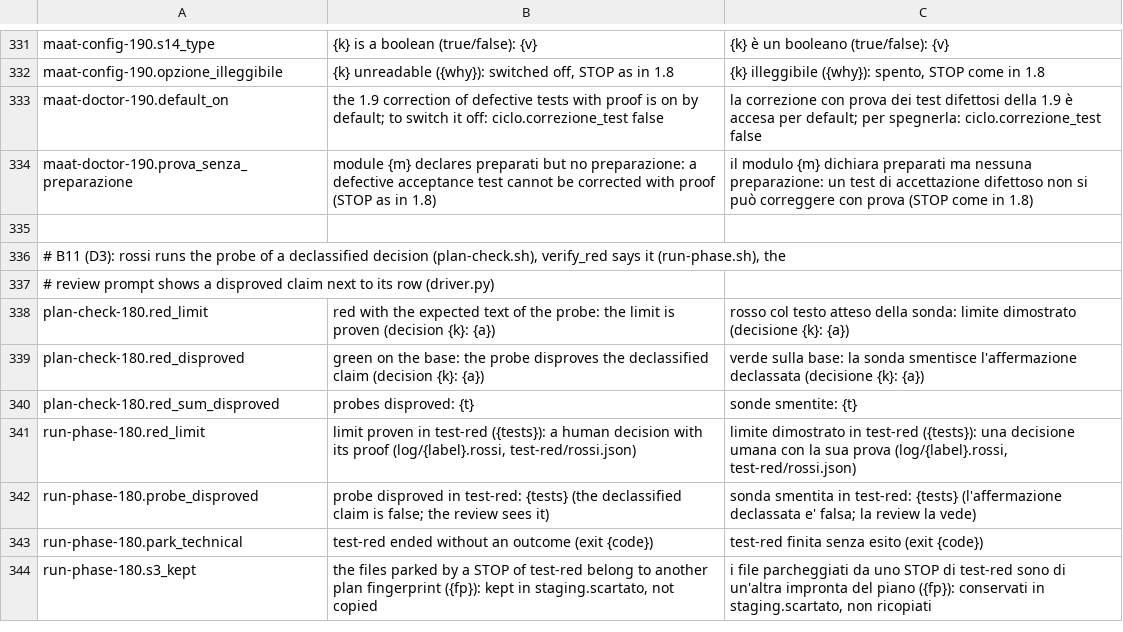
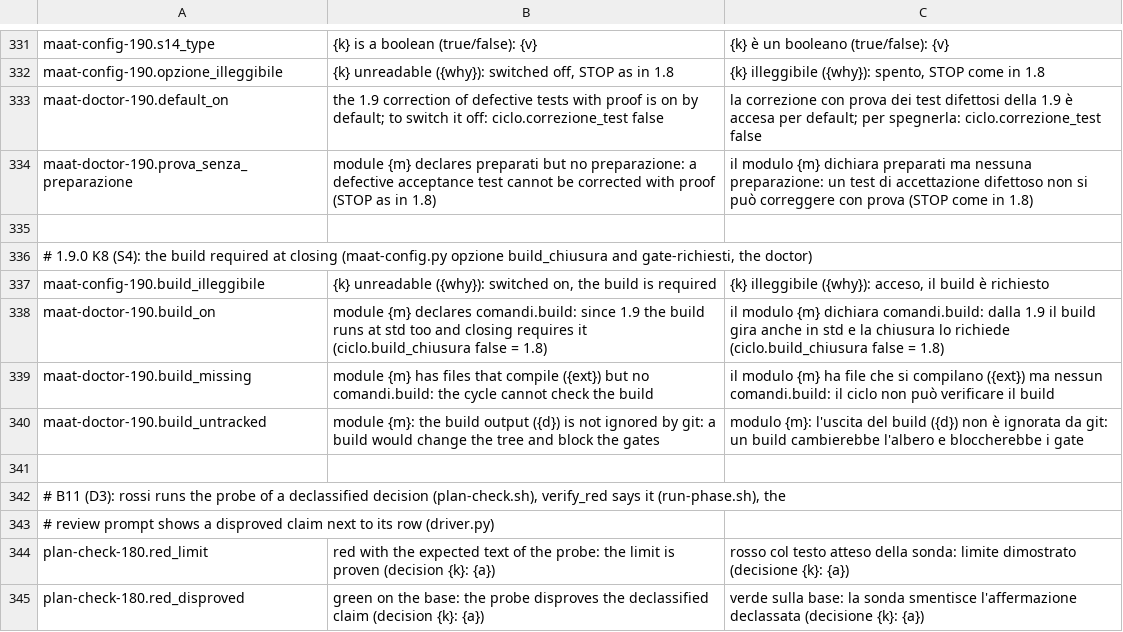
Before and after one commit to Diegoiorio/maat, a TSV file: plugins/maat/scripts/lib/messages.tsv, drawn as a sheet; only a part is shown, gaps mark what is left out; the shorter side is filled out with more unchanged rows.

```diff
--- a/plugins/maat/scripts/lib/messages.tsv
+++ b/plugins/maat/scripts/lib/messages.tsv
@@ -335,2 +335,8 @@ maat-doctor-190.prova_senza_preparazione	module {m} declares preparati but no pr
 
+# 1.9.0 K8 (S4): the build required at closing (maat-config.py opzione build_chiusura and gate-richiesti, the doctor)
+maat-config-190.build_illeggibile	{k} unreadable ({why}): switched on, the build is required	{k} illeggibile ({why}): acceso, il build è richiesto
+maat-doctor-190.build_on	module {m} declares comandi.build: since 1.9 the build runs at std too and closing requires it (ciclo.build_chiusura false = 1.8)	il modulo {m} dichiara comandi.build: dalla 1.9 il build gira anche in std e la chiusura lo richiede (ciclo.build_chiusura false = 1.8)
+maat-doctor-190.build_missing	module {m} has files that compile ({ext}) but no comandi.build: the cycle cannot check the build	il modulo {m} ha file che si compilano ({ext}) ma nessun comandi.build: il ciclo non può verificare il build
+maat-doctor-190.build_untracked	module {m}: the build output ({d}) is not ignored by git: a build would change the tree and block the gates	modulo {m}: l'uscita del build ({d}) non è ignorata da git: un build cambierebbe l'albero e bloccherebbe i gate
+
 # B11 (D3): rossi runs the probe of a declassified decision (plan-check.sh), verify_red says it (run-phase.sh), the
```
Also changed, not shown: 13 other files.
